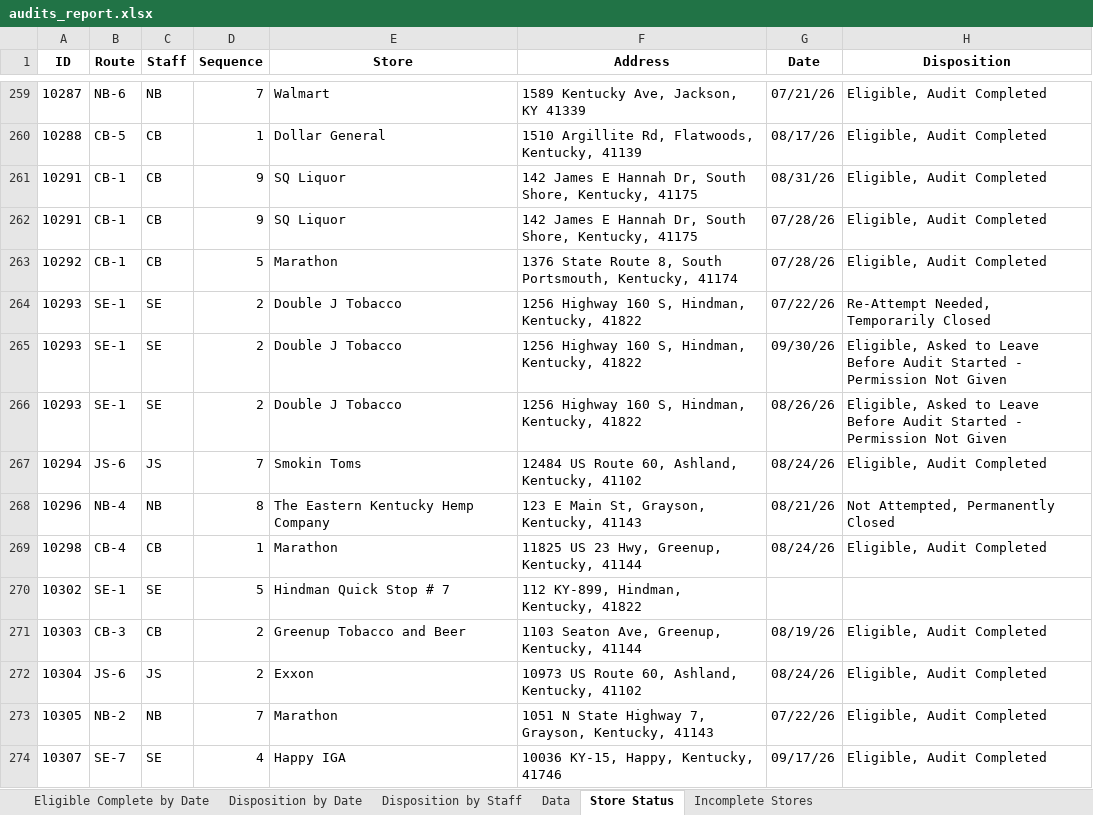
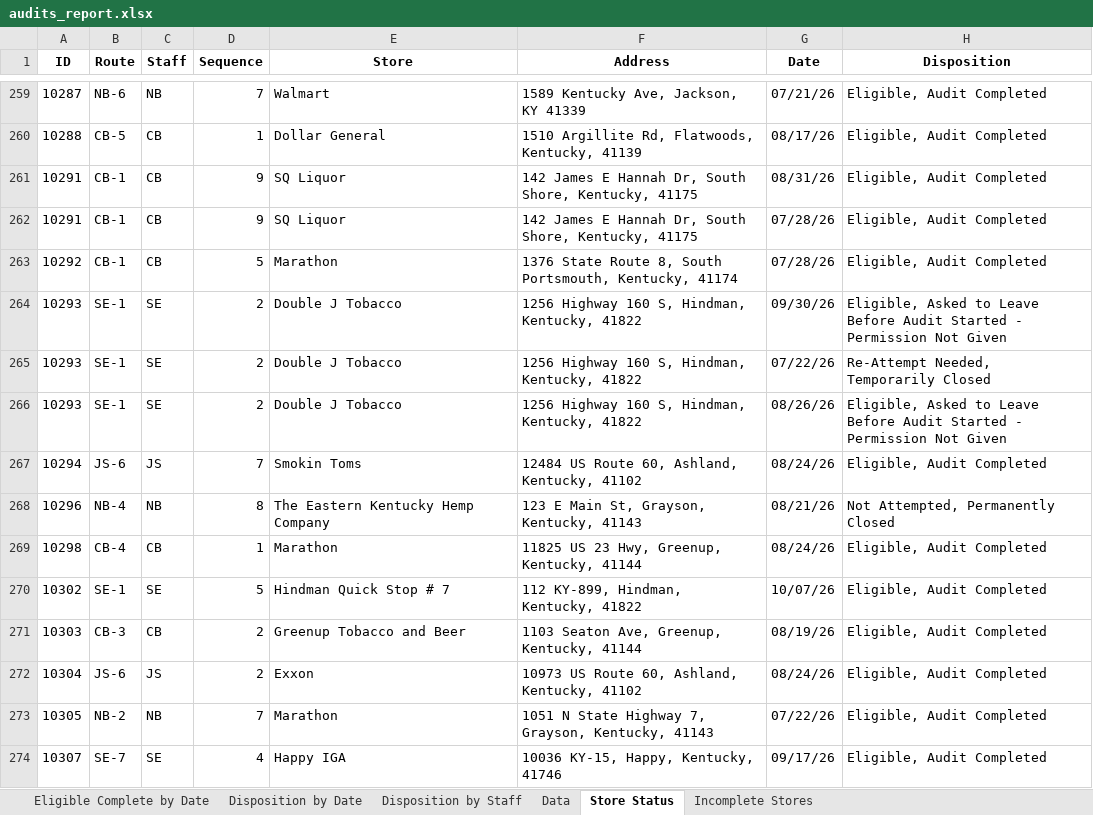
Before and after one commit to sshamblen/public, an Excel workbook: audits_report.xlsx, sheet Store Status, drawn as a sheet; only a part is shown, gaps mark what is left out; values as stored, in another font and other column widths than the file's, no borders; the diff covers the shown part only; the diff names each change by its address in the sheet, - before the commit and + after, or states it on an @@ line.

```diff
--- a/audits_report.xlsx (sheet Store Status)
+++ b/audits_report.xlsx (sheet Store Status)
@@ row 265 moved to row 264: 10293 @@
-G270 (Date): (empty)
+G270 (Date): 10/07/26
-H270 (Disposition): (empty)
+H270 (Disposition): Eligible, Audit Completed
```
Also changed, not shown: 1 added row, 8 moved rows and 2 edited cells elsewhere in this sheet, sheet Eligible Complete by Date, sheet Incomplete Stores, sheet Data, sheet Disposition by Date, sheet Disposition by Staff.
